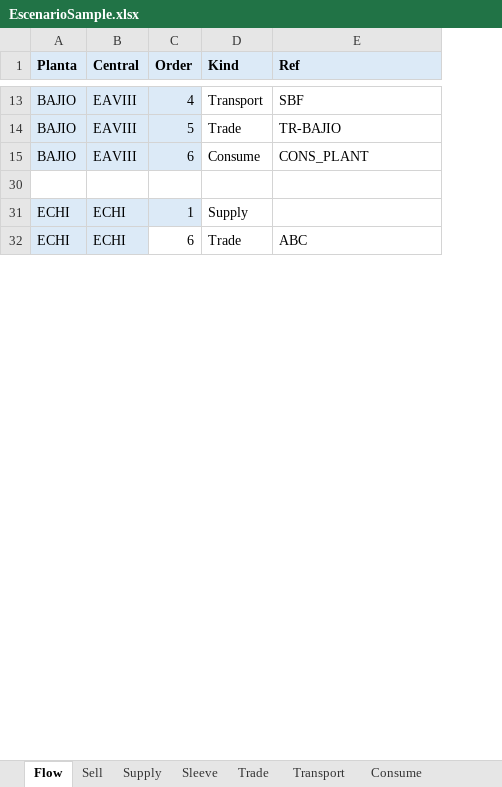
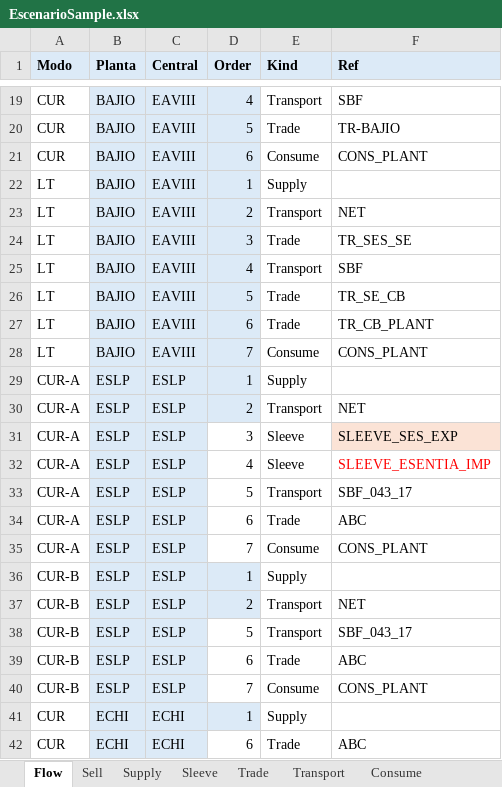
Before and after one commit to cszittyay/ModeloSaavi, an Excel workbook: EscenarioSample.xlsx, sheet Flow, drawn as a sheet; only a part is shown, gaps mark what is left out; values as stored, in another font and other column widths than the file's, no borders; addresses are those after the commit; the diff covers the shown part only; the diff names each change by its address in the sheet, - before the commit and + after, or states it on an @@ line.

```diff
--- a/EscenarioSample.xlsx (sheet Flow)
+++ b/EscenarioSample.xlsx (sheet Flow)
+column A (Modo), rows 19-22: CUR | CUR | CUR | LT; rows 41-42: CUR | CUR
-row 22: (empty)
+row 22: LT | BAJIO | EAVIII | 1 | Supply
-B22:D22 fill: none
+B22:D22 fill: #DCEAF7
+row 23: LT | BAJIO | EAVIII | 2 | Transport | NET
+row 24: LT | BAJIO | EAVIII | 3 | Trade | TR_SES_SE
+row 25: LT | BAJIO | EAVIII | 4 | Transport | SBF
+row 26: LT | BAJIO | EAVIII | 5 | Trade | TR_SE_CB
+row 27: LT | BAJIO | EAVIII | 6 | Trade | TR_CB_PLANT
+row 28: LT | BAJIO | EAVIII | 7 | Consume | CONS_PLANT
+row 29: CUR-A | ESLP | ESLP | 1 | Supply
+row 30: CUR-A | ESLP | ESLP | 2 | Transport | NET
+row 31: CUR-A | ESLP | ESLP | 3 | Sleeve | SLEEVE_SES_EXP
+row 32: CUR-A | ESLP | ESLP | 4 | Sleeve | SLEEVE_ESENTIA_IMP
+row 33: CUR-A | ESLP | ESLP | 5 | Transport | SBF_043_17
+row 34: CUR-A | ESLP | ESLP | 6 | Trade | ABC
+row 35: CUR-A | ESLP | ESLP | 7 | Consume | CONS_PLANT
+row 36: CUR-B | ESLP | ESLP | 1 | Supply
+row 37: CUR-B | ESLP | ESLP | 2 | Transport | NET
+row 38: CUR-B | ESLP | ESLP | 5 | Transport | SBF_043_17
+row 39: CUR-B | ESLP | ESLP | 6 | Trade | ABC
+row 40: CUR-B | ESLP | ESLP | 7 | Consume | CONS_PLANT
```
Also changed, not shown: 21 added rows, 2 edited cells and cell formats elsewhere in this sheet, sheet Supply, sheet Consume, sheet Sell, sheet Trade, sheet Sleeve, sheet Transport, hidden cells, 5 other files.
